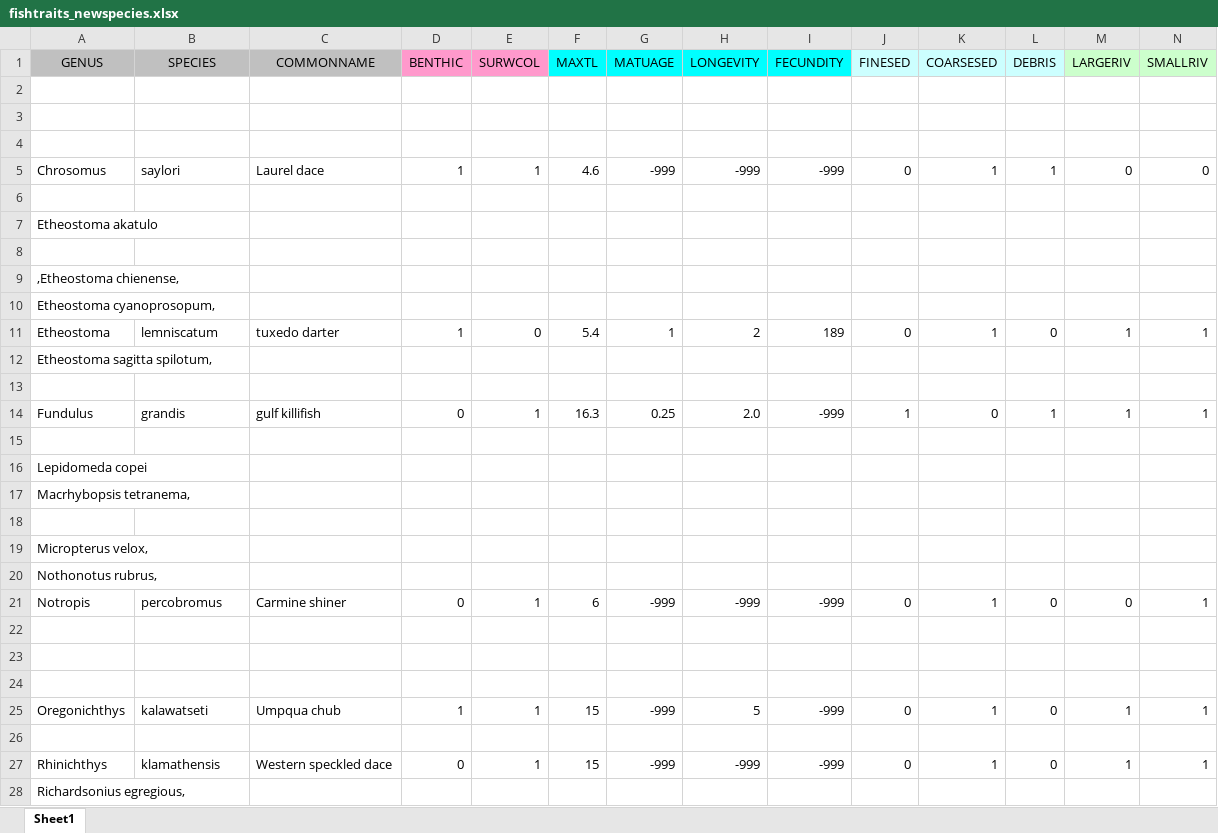
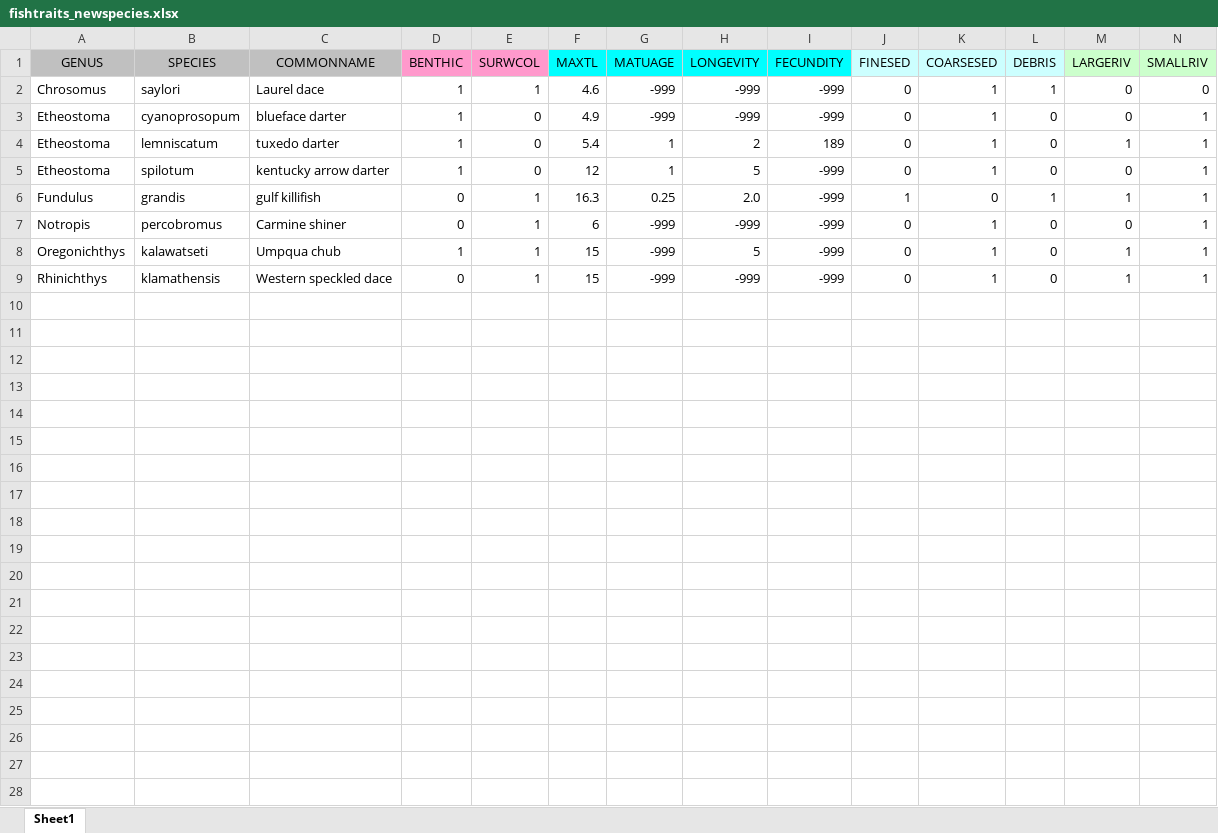
Before and after one commit to madisonbetts/DGS-Patterns-of-Fish-Diversity, an Excel workbook: Objective 2/analyses/functional_groups/fishtraits_newspecies.xlsx, sheet Sheet1, drawn as a sheet; only a part is shown; values as stored, in another font and other column widths than the file's, no borders; removed rows and columns are numbered as before the commit, all else as after; rows hold the shown columns only; the diff names each change by its address in the sheet, - before the commit and + after, or states it on an @@ line.

Commit message:
updated functional groups to include all sp

```diff
--- a/Objective 2/analyses/functional_groups/fishtraits_newspecies.xlsx (sheet Sheet1)
+++ b/Objective 2/analyses/functional_groups/fishtraits_newspecies.xlsx (sheet Sheet1)
-row 2: (empty)
-row 3: (empty)
-row 4: (empty)
-row 3: (empty)
+row 3: Etheostoma | cyanoprosopum | blueface darter | 1 | 0 | 4.9 | -999 | -999 | -999 | 0 | 1 | 0 | 0 | 1
-row 7: Etheostoma akatulo
-row 8: (empty)
-row 9: ,Etheostoma chienense,
-row 10: Etheostoma cyanoprosopum,
-row 12: Etheostoma sagitta spilotum,
-row 5: (empty)
+row 5: Etheostoma | spilotum | kentucky arrow darter | 1 | 0 | 12 | 1 | 5 | -999 | 0 | 1 | 0 | 0 | 1
-row 15: (empty)
-row 16: Lepidomeda copei
-row 17: Macrhybopsis tetranema,
-row 18: (empty)
-row 19: Micropterus velox,
-row 20: Nothonotus rubrus,
-row 22: (empty)
-row 23: (empty)
-row 24: (empty)
-row 26: (empty)
-row 28: Richardsonius egregious,
```
Also changed, not shown: Objective 2/Data/Study_metadata.xlsx, 12 other files.
